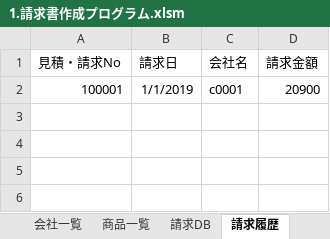
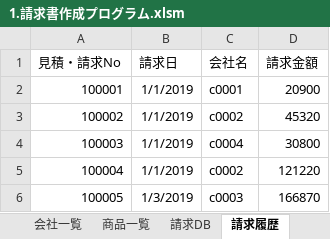
Before and after one commit to TatsuyaMaeta/VBA_Invoice, an Excel workbook: 1.請求書作成プログラム.xlsm, sheet 請求履歴, drawn as a sheet; values as stored, in another font and other column widths than the file's, no borders; the diff names each change by its address in the sheet, - before the commit and + after, or states it on an @@ line.

```diff
--- a/1.請求書作成プログラム.xlsm (sheet 請求履歴)
+++ b/1.請求書作成プログラム.xlsm (sheet 請求履歴)
+row 3: 100002 | 1/1/2019 | c0002 | 45320
+row 4: 100003 | 1/1/2019 | c0004 | 30800
+row 5: 100004 | 1/1/2019 | c0002 | 121220
+row 6: 100005 | 1/3/2019 | c0003 | 166870
```
Also changed, not shown: sheet 請求DB, sheet 請求書原本, formulas that keep their value, charts or pictures.
